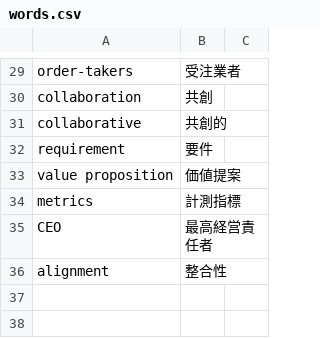
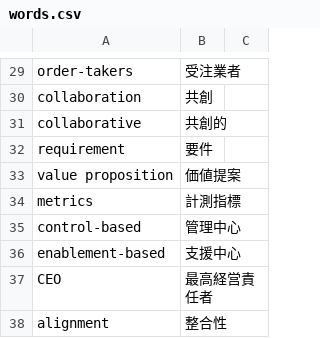
Before and after one commit to tomoharunagasawa/apom-LAP, a CSV file: words.csv, drawn as a sheet; only a part is shown, gaps mark what is left out; the diff names each change by its address in the sheet, - before the commit and + after, or states it on an @@ line.

```diff
--- a/words.csv
+++ b/words.csv
+row 35: control-based | 管理中心
+row 36: enablement-based | 支援中心
```
Also changed, not shown: 1 other file.
